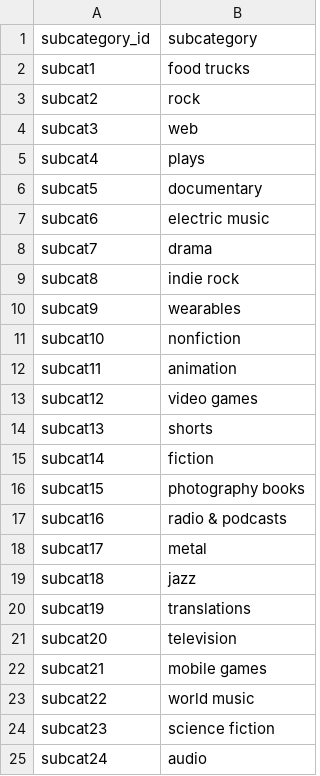
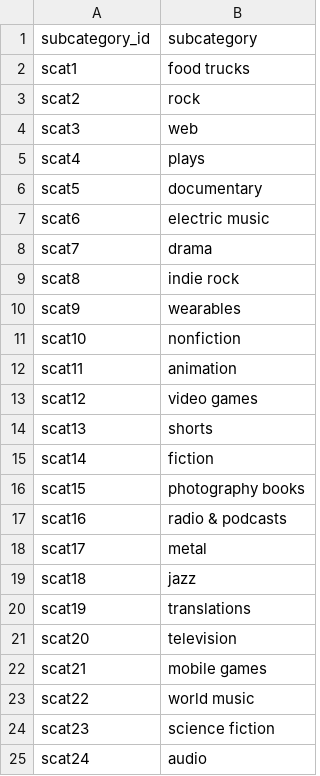
Before and after one commit to danieldu2023/Project_2_ETL, a CSV file: Resources/subcategory.csv, drawn as a sheet.

```diff
--- a/Resources/subcategory.csv
+++ b/Resources/subcategory.csv
@@ -1,25 +1,25 @@
 subcategory_id,subcategory
-subcat1,food trucks
-subcat2,rock
-subcat3,web
-subcat4,plays
-subcat5,documentary
-subcat6,electric music
-subcat7,drama
-subcat8,indie rock
-subcat9,wearables
-subcat10,nonfiction
-subcat11,animation
-subcat12,video games
-subcat13,shorts
-subcat14,fiction
-subcat15,photography books
-subcat16,radio & podcasts
-subcat17,metal
-subcat18,jazz
-subcat19,translations
-subcat20,television
-subcat21,mobile games
-subcat22,world music
-subcat23,science fiction
-subcat24,audio
+scat1,food trucks
+scat2,rock
+scat3,web
+scat4,plays
+scat5,documentary
+scat6,electric music
+scat7,drama
+scat8,indie rock
+scat9,wearables
+scat10,nonfiction
+scat11,animation
+scat12,video games
+scat13,shorts
+scat14,fiction
+scat15,photography books
+scat16,radio & podcasts
+scat17,metal
+scat18,jazz
+scat19,translations
+scat20,television
+scat21,mobile games
+scat22,world music
+scat23,science fiction
+scat24,audio
```
Also changed, not shown: Resources/campaign_Daniel.csv, 2 other files.
